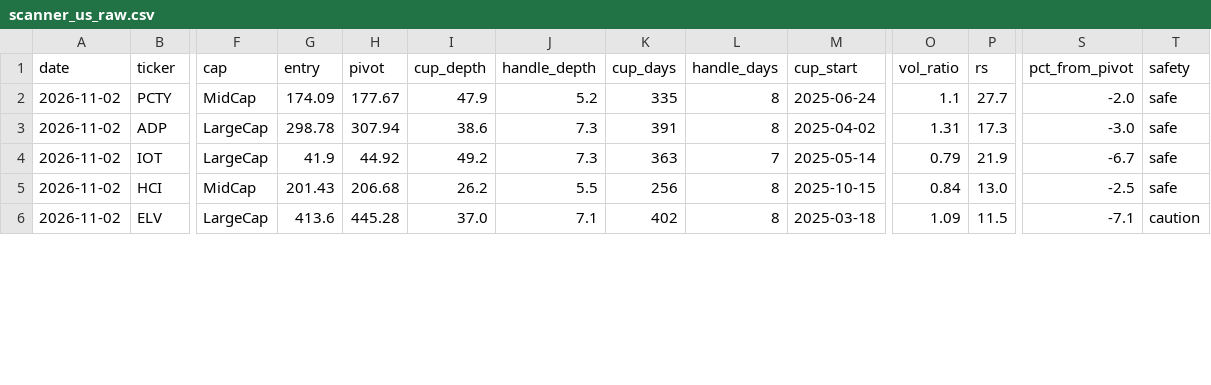
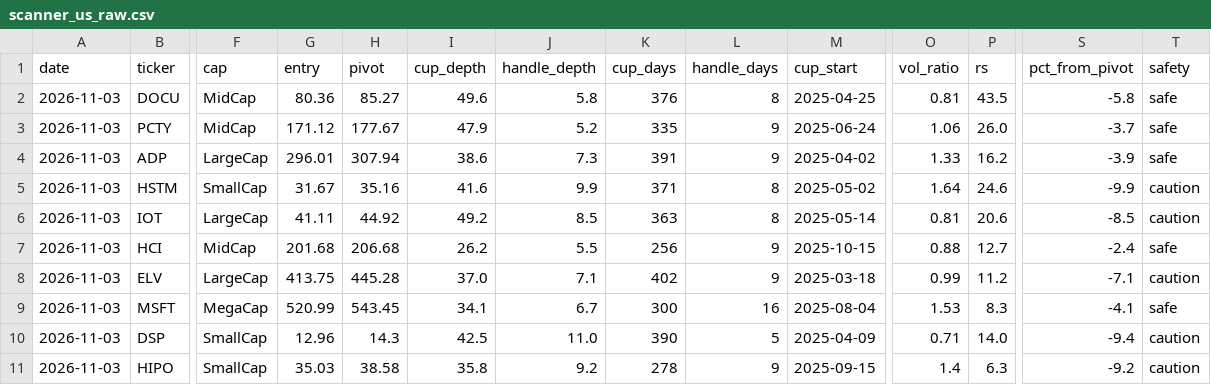
Before and after one commit to sosonamso/engi_stock_ai, a CSV file: scanner_us_raw.csv, drawn as a sheet; only a part is shown, gaps mark what is left out; addresses are those after the commit; rows hold the shown columns only; the diff covers the shown part only; the diff names each change by its address in the sheet, - before the commit and + after, or states it on an @@ line.

```diff
--- a/scanner_us_raw.csv
+++ b/scanner_us_raw.csv
+row 2: 2026-11-03 | DOCU | MidCap | 80.36 | 85.27 | 49.6 | 5.8 | 376 | 8 | 2025-04-25 | 0.81 | 43.5 | -5.8 | safe
-A3:A4 (date): 2026-11-02
+A3:A4 (date): 2026-11-03
-G3 (entry): 174.09
+G3 (entry): 171.12
-L3:L4 (handle_days): 8
+L3:L4 (handle_days): 9
-O3 (vol_ratio): 1.1
+O3 (vol_ratio): 1.06
-P3 (rs): 27.7
+P3 (rs): 26.0
-S3 (pct_from_pivot): -2.0
+S3 (pct_from_pivot): -3.7
-G4 (entry): 298.78
+G4 (entry): 296.01
-O4 (vol_ratio): 1.31
+O4 (vol_ratio): 1.33
-P4 (rs): 17.3
+P4 (rs): 16.2
-S4 (pct_from_pivot): -3.0
+S4 (pct_from_pivot): -3.9
+row 5: 2026-11-03 | HSTM | SmallCap | 31.67 | 35.16 | 41.6 | 9.9 | 371 | 8 | 2025-05-02 | 1.64 | 24.6 | -9.9 | caution
-A6:A8 (date): 2026-11-02
+A6:A8 (date): 2026-11-03
-G6 (entry): 41.9
+G6 (entry): 41.11
-J6 (handle_depth): 7.3
+J6 (handle_depth): 8.5
-L6 (handle_days): 7
+L6 (handle_days): 8
-O6 (vol_ratio): 0.79
+O6 (vol_ratio): 0.81
-P6 (rs): 21.9
+P6 (rs): 20.6
-S6 (pct_from_pivot): -6.7
+S6 (pct_from_pivot): -8.5
-T6 (safety): safe
+T6 (safety): caution
-G7 (entry): 201.43
+G7 (entry): 201.68
-L7:L8 (handle_days): 8
+L7:L8 (handle_days): 9
-O7 (vol_ratio): 0.84
+O7 (vol_ratio): 0.88
-P7 (rs): 13.0
+P7 (rs): 12.7
-S7 (pct_from_pivot): -2.5
+S7 (pct_from_pivot): -2.4
-G8 (entry): 413.6
+G8 (entry): 413.75
-O8 (vol_ratio): 1.09
+O8 (vol_ratio): 0.99
-P8 (rs): 11.5
+P8 (rs): 11.2
+row 9: 2026-11-03 | MSFT | MegaCap | 520.99 | 543.45 | 34.1 | 6.7 | 300 | 16 | 2025-08-04 | 1.53 | 8.3 | -4.1 | safe
+row 10: 2026-11-03 | DSP | SmallCap | 12.96 | 14.3 | 42.5 | 11.0 | 390 | 5 | 2025-04-09 | 0.71 | 14.0 | -9.4 | caution
+row 11: 2026-11-03 | HIPO | SmallCap | 35.03 | 38.58 | 35.8 | 9.2 | 278 | 9 | 2025-09-15 | 1.4 | 6.3 | -9.2 | caution
```
Also changed, not shown: 2 removed rows and 29 edited cells elsewhere in this file, scanner_us_all.csv.
